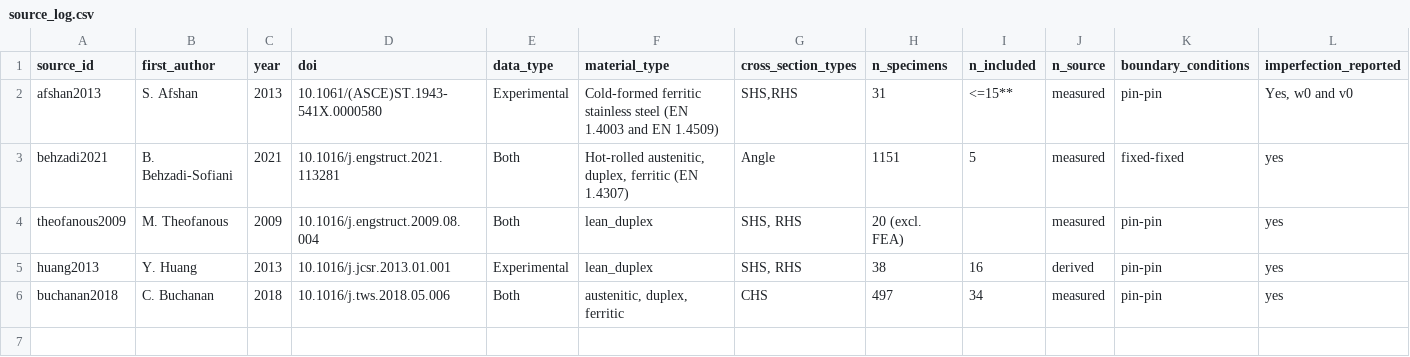
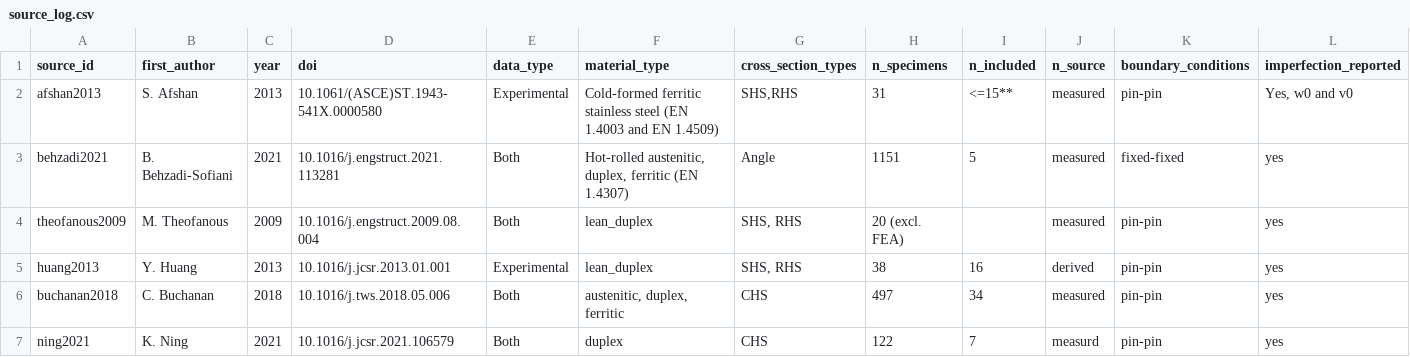
Before and after one commit to ikerdecimavilla/MSc-Dissertation-124, a CSV file: data/source_log.csv, drawn as a sheet; only a part is shown; rows hold the shown columns only; the diff names each change by its address in the sheet, - before the commit and + after, or states it on an @@ line.

Commit message:
source_log entry for ning2021

```diff
--- a/data/source_log.csv
+++ b/data/source_log.csv
+row 7: ning2021 | K. Ning | 2021 | 10.1016/j.jcsr.2021.106579 | Both | duplex | CHS | 122 | 7 | measurd | pin-pin | yes
```
